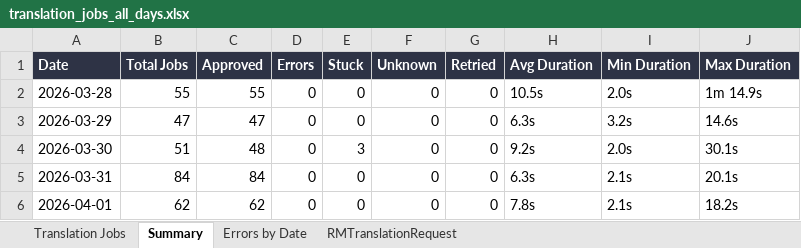
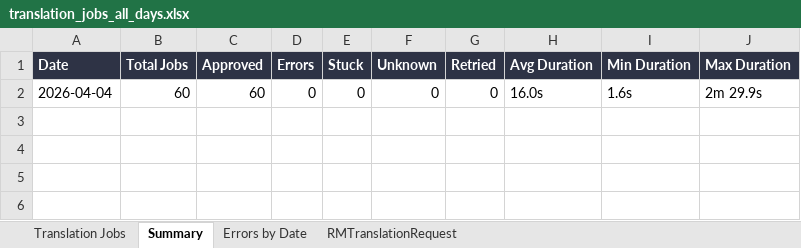
Before and after one commit to adeporra/rm-translation-reports, an Excel workbook: translation_jobs_all_days.xlsx, sheet Summary, drawn as a sheet; values as stored, in another font and other column widths than the file's, no borders; removed rows and columns are numbered as before the commit, all else as after; the diff names each change by its address in the sheet, - before the commit and + after, or states it on an @@ line.

```diff
--- a/translation_jobs_all_days.xlsx (sheet Summary)
+++ b/translation_jobs_all_days.xlsx (sheet Summary)
-row 2: 2026-03-28 | 55 | 55 | 0 | 0 | 0 | 0 | 10.5s | 2.0s | 1m 14.9s
-row 3: 2026-03-29 | 47 | 47 | 0 | 0 | 0 | 0 | 6.3s | 3.2s | 14.6s
-row 4: 2026-03-30 | 51 | 48 | 0 | 3 | 0 | 0 | 9.2s | 2.0s | 30.1s
-row 5: 2026-03-31 | 84 | 84 | 0 | 0 | 0 | 0 | 6.3s | 2.1s | 20.1s
-A2 (Date): 2026-04-01
+A2 (Date): 2026-04-04
-B2 (Total Jobs): 62
+B2 (Total Jobs): 60
-C2 (Approved): 62
+C2 (Approved): 60
-H2 (Avg Duration): 7.8s
+H2 (Avg Duration): 16.0s
-I2 (Min Duration): 2.1s
+I2 (Min Duration): 1.6s
-J2 (Max Duration): 18.2s
+J2 (Max Duration): 2m 29.9s
```
Also changed, not shown: sheet Translation Jobs, sheet RMTranslationRequest, sheet Errors by Date, 10 other files.
